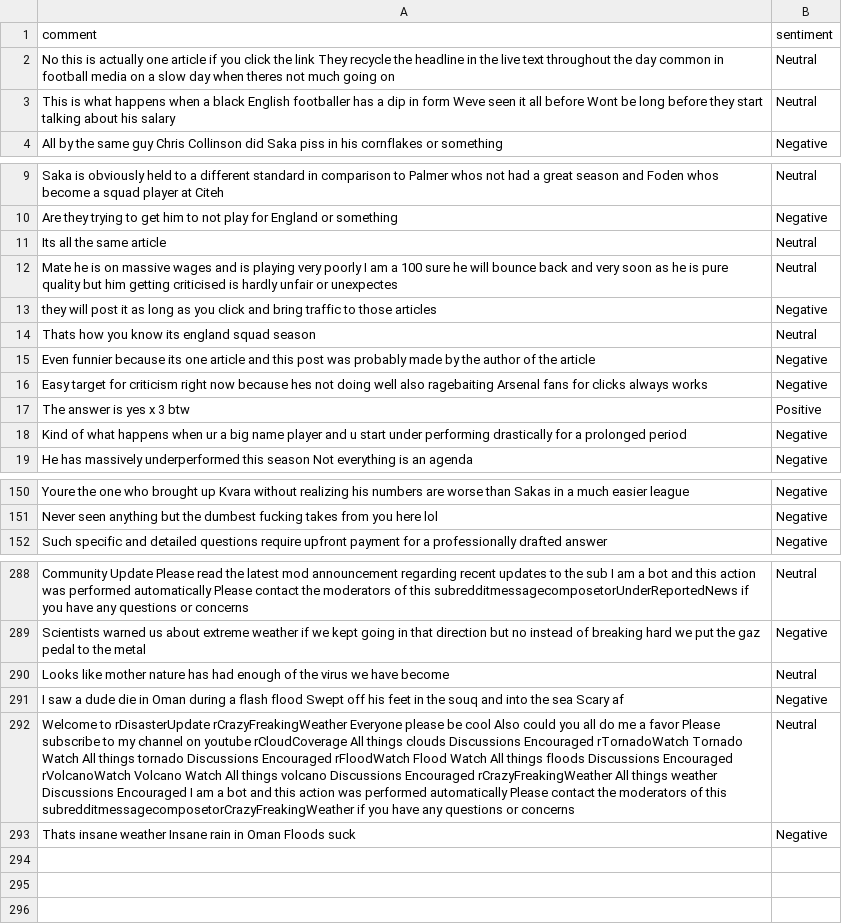
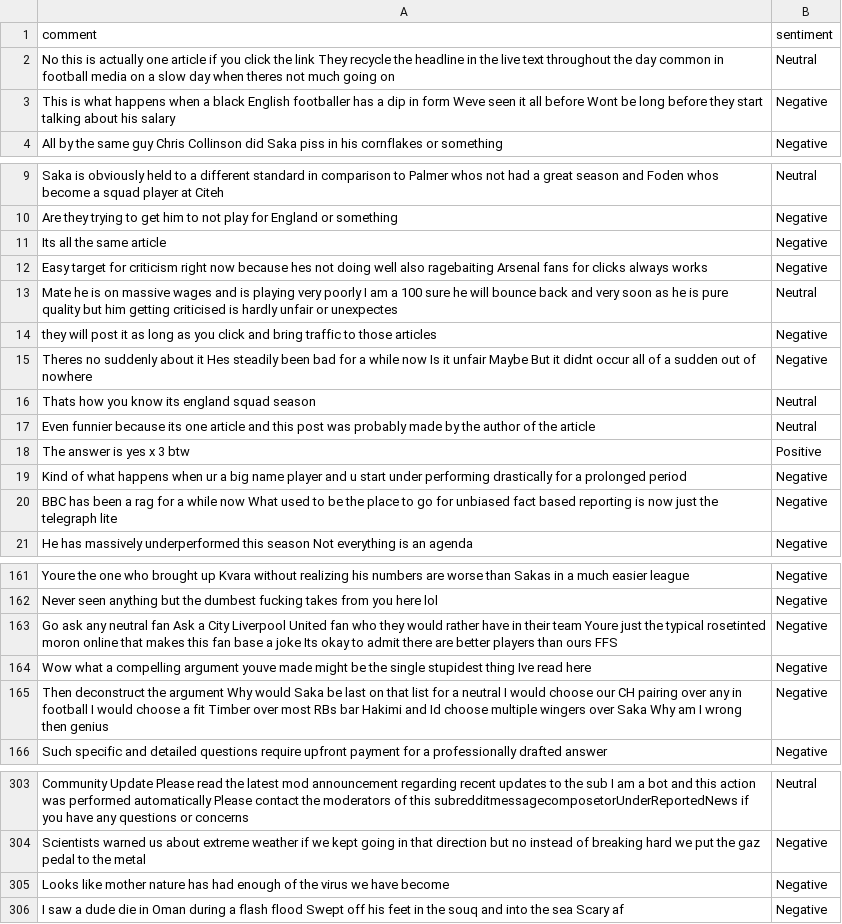
Before and after one commit to felixabraham670706/sentiment, a CSV file: sentiment.csv, drawn as a sheet; only a part is shown, gaps mark what is left out; removed rows and columns are numbered as before the commit, all else as after; the diff covers the shown part only; the diff names each change by its address in the sheet, - before the commit and + after, or states it on an @@ line.

```diff
--- a/sentiment.csv
+++ b/sentiment.csv
-B3 (sentiment): Neutral
+B3 (sentiment): Negative
-B11 (sentiment): Neutral
+B11 (sentiment): Negative
@@ row 16 moved to row 12: Easy target for criticism right now beca… @@
@@ row 24 moved to row 15: Theres no suddenly about it Hes steadily… @@
-B17 (sentiment): Negative
+B17 (sentiment): Neutral
@@ row 46 moved to row 20: BBC has been a rag for a while now What … @@
+row 163: Go ask any neutral fan Ask a City Liverpool United fan who they would rather have in their team Youre just the typical rosetinted moron online that makes this fan base a joke Its okay to admit there are better players than ours FFS | Negative
+row 164: Wow what a compelling argument youve made might be the single stupidest thing Ive read here | Negative
+row 165: Then deconstruct the argument Why would Saka be last on that list for a neutral I would choose our CH pairing over any in football I would choose a fit Timber over most RBs bar Hakimi and Id choose multiple wingers over Saka Why am I wrong then genius | Negative
-B305 (sentiment): Neutral
+B305 (sentiment): Negative
-row 292: Welcome to rDisasterUpdate rCrazyFreakingWeather Everyone please be cool Also could you all do me a favor Please subscribe to my channel on youtube rCloudCoverage All things clouds Discussions Encouraged rTornadoWatch Tornado Watch All things tornado Discussions Encouraged rFloodWatch Flood Watch All things floods Discussions Encouraged rVolcanoWatch Volcano Watch All things volcano Discussions Encouraged rCrazyFreakingWeather All things weather Discussions Encouraged I am a bot and this action was performed automatically Please contact the moderators of this subredditmessagecomposetorCrazyFreakingWeather if you have any questions or concerns | Neutral
-row 293: Thats insane weather Insane rain in Oman Floods suck | Negative
```
Also changed, not shown: 17 added rows, 5 removed rows, 16 moved rows and 5 edited cells elsewhere in this file.
